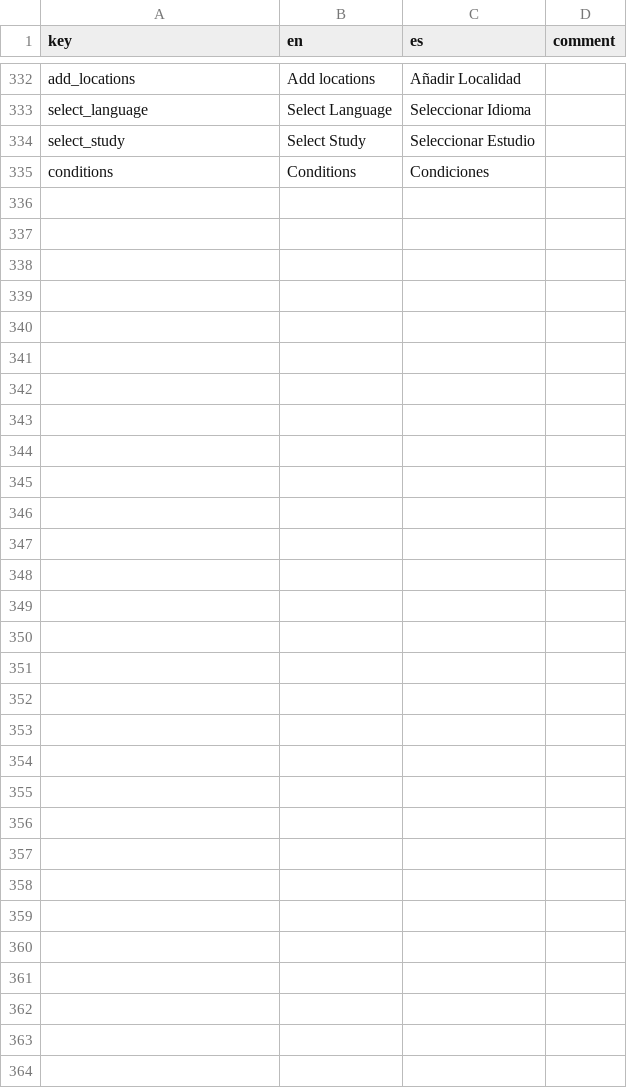
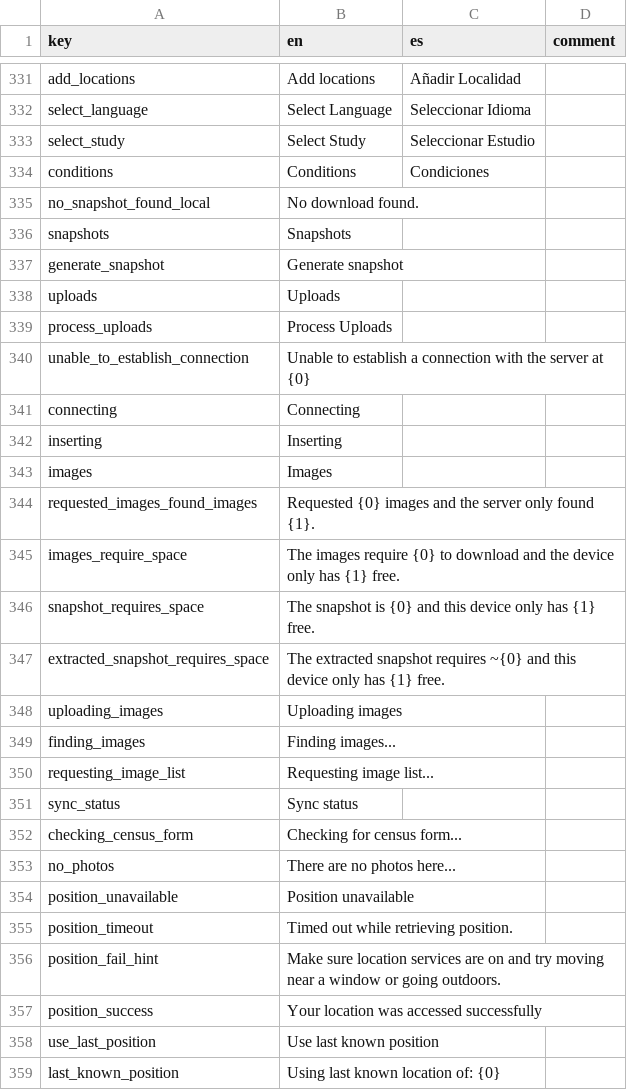
Before and after one commit to human-nature-lab/trellis-app, a CSV file: src/i18n/translations.csv, drawn as a sheet; only a part is shown, gaps mark what is left out; the diff covers the shown part only.

Commit message:
updated translations.csv

```diff
--- a/src/i18n/translations.csv
+++ b/src/i18n/translations.csv
@@ -335 +334,26 @@ select_study,Select Study,Seleccionar Estudio,
 conditions,Conditions,Condiciones,
+no_snapshot_found_local,No download found.,,
+snapshots,Snapshots,,
+generate_snapshot,Generate snapshot,,
+uploads,Uploads,,
+process_uploads,Process Uploads,,
+unable_to_establish_connection,Unable to establish a connection with the server at {0},,
+connecting,Connecting,,
+inserting,Inserting,,
+images,Images,,
+requested_images_found_images,Requested {0} images and the server only found {1}.,,
+images_require_space,The images require {0} to download and the device only has {1} free.,,
+snapshot_requires_space,The snapshot is {0} and this device only has {1} free.,,
+extracted_snapshot_requires_space,The extracted snapshot requires ~{0} and this device only has {1} free.,,
+uploading_images,Uploading images,,
+finding_images,Finding images...,,
+requesting_image_list,Requesting image list...,,
+sync_status,Sync status,,
+checking_census_form,Checking for census form...,,
+no_photos,There are no photos here...,,
+position_unavailable,Position unavailable,,
+position_timeout,Timed out while retrieving position.,,
+position_fail_hint,Make sure location services are on and try moving near a window or going outdoors.,,
+position_success,Your location was accessed successfully,,
+use_last_position,Use last known position,,
+last_known_position,Using last known location of: {0},,
```
Also changed, not shown: 1 added row and 5 edited cells elsewhere in this file.
